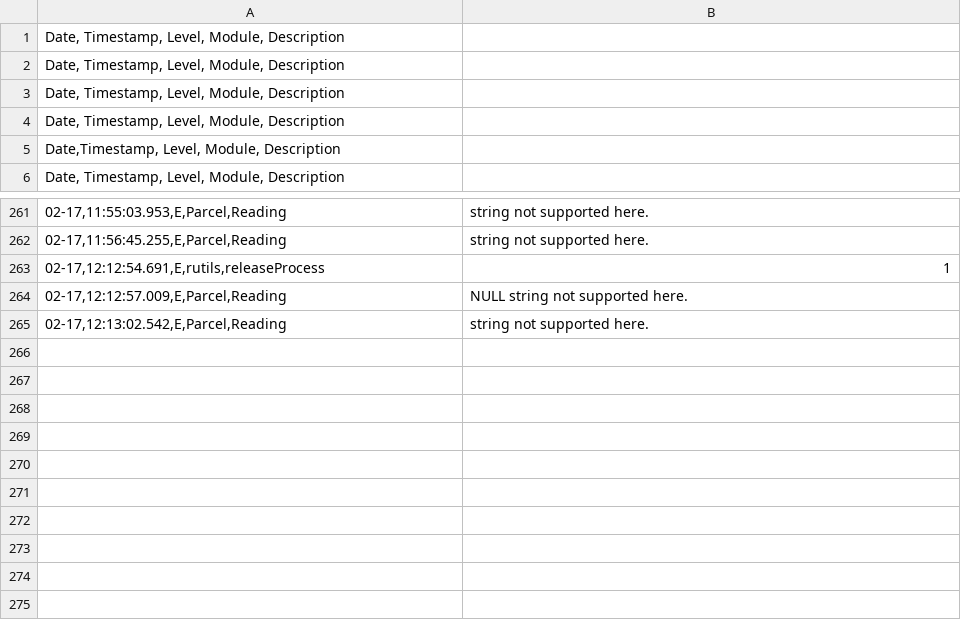
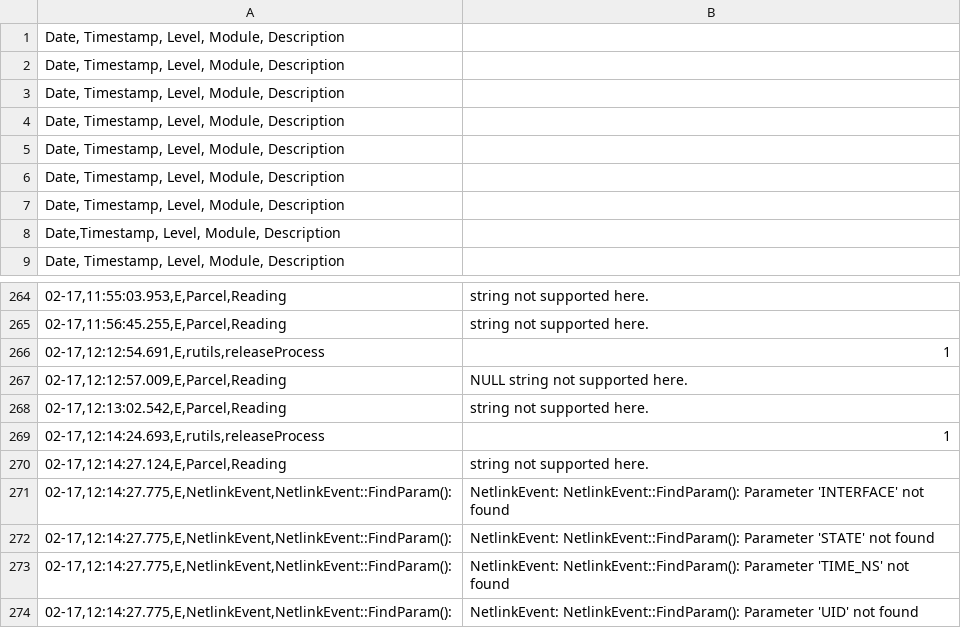
Before and after one commit to sumitmalik39/sumit, a CSV file: smartheal_log14-02.csv, drawn as a sheet; only a part is shown, gaps mark what is left out; the diff names each change by its address in the sheet, - before the commit and + after, or states it on an @@ line.

Commit message:
smartheal_log.csv

```diff
--- a/smartheal_log14-02.csv
+++ b/smartheal_log14-02.csv
+row 5: Date, Timestamp, Level, Module, Description
+row 6: Date, Timestamp, Level, Module, Description
+row 7: Date, Timestamp, Level, Module, Description
+row 269: 02-17,12:14:24.693,E,rutils,releaseProcess | 1
+row 270: 02-17,12:14:27.124,E,Parcel,Reading | string not supported here.
+row 271: 02-17,12:14:27.775,E,NetlinkEvent,NetlinkEvent::FindParam(): | NetlinkEvent: NetlinkEvent::FindParam(): Parameter 'INTERFACE' not found
+row 272: 02-17,12:14:27.775,E,NetlinkEvent,NetlinkEvent::FindParam(): | NetlinkEvent: NetlinkEvent::FindParam(): Parameter 'STATE' not found
+row 273: 02-17,12:14:27.775,E,NetlinkEvent,NetlinkEvent::FindParam(): | NetlinkEvent: NetlinkEvent::FindParam(): Parameter 'TIME_NS' not found
+row 274: 02-17,12:14:27.775,E,NetlinkEvent,NetlinkEvent::FindParam(): | NetlinkEvent: NetlinkEvent::FindParam(): Parameter 'UID' not found
```
